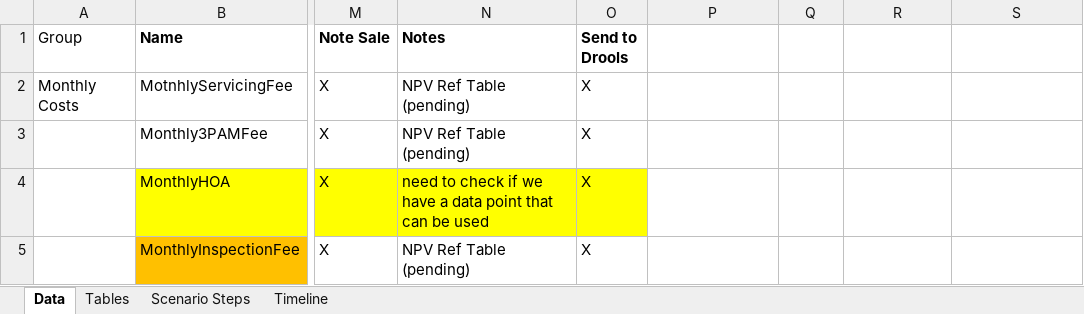
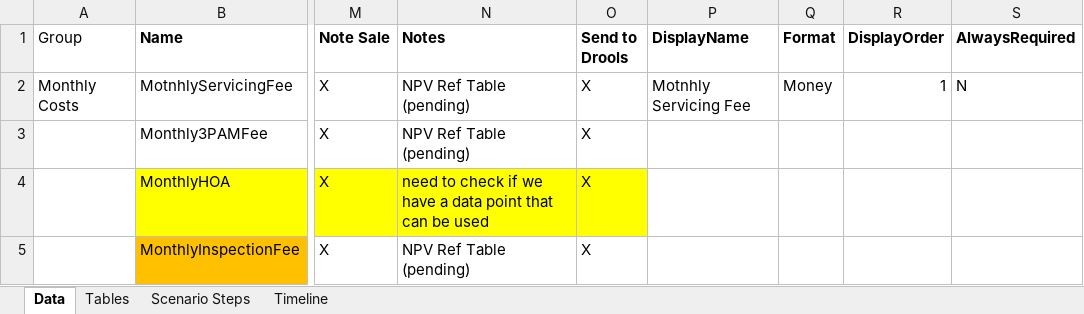
Before and after one commit to pgauraviitk/droolsample, an Excel workbook: RulesApp/src/main/resources/sample/NPV Model Inputs 1.28.2014.xlsx, sheet Data, drawn as a sheet; only a part is shown, gaps mark what is left out; values as stored, in another font and other column widths than the file's, no borders; the diff names each change by its address in the sheet, - before the commit and + after, or states it on an @@ line.

```diff
--- a/RulesApp/src/main/resources/sample/NPV Model Inputs 1.28.2014.xlsx (sheet Data)
+++ b/RulesApp/src/main/resources/sample/NPV Model Inputs 1.28.2014.xlsx (sheet Data)
-P1: (empty)
+P1: DisplayName
-Q1: (empty)
+Q1: Format
-R1: (empty)
+R1: DisplayOrder
-S1: (empty)
+S1: AlwaysRequired
-P2 (DisplayName): (empty)
+P2 (DisplayName): Motnhly Servicing Fee
-Q2 (Format): (empty)
+Q2 (Format): Money
-R2 (DisplayOrder): (empty)
+R2 (DisplayOrder): 1
-S2 (AlwaysRequired): (empty)
+S2 (AlwaysRequired): N
```
Also changed, not shown: sheet Scenario Steps, 2 other files.
